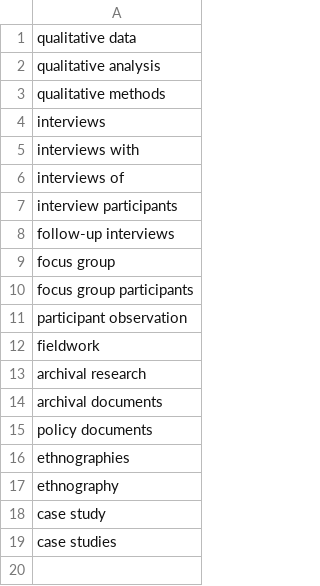
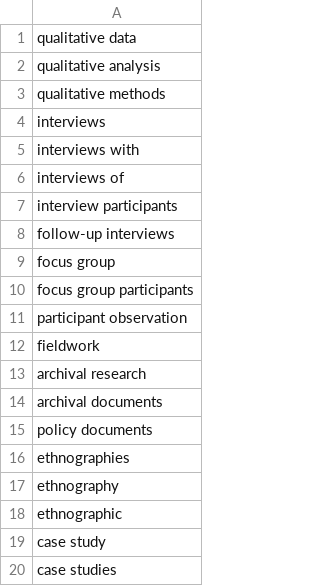
Before and after one commit to ropensci/awardFindR, a CSV file: data/keywords.csv, drawn as a sheet.

```diff
--- a/data/keywords.csv
+++ b/data/keywords.csv
@@ -17,2 +17,3 @@ ethnographies
 ethnography
+ethnographic
 case study
```
Also changed, not shown: 19 other files.
